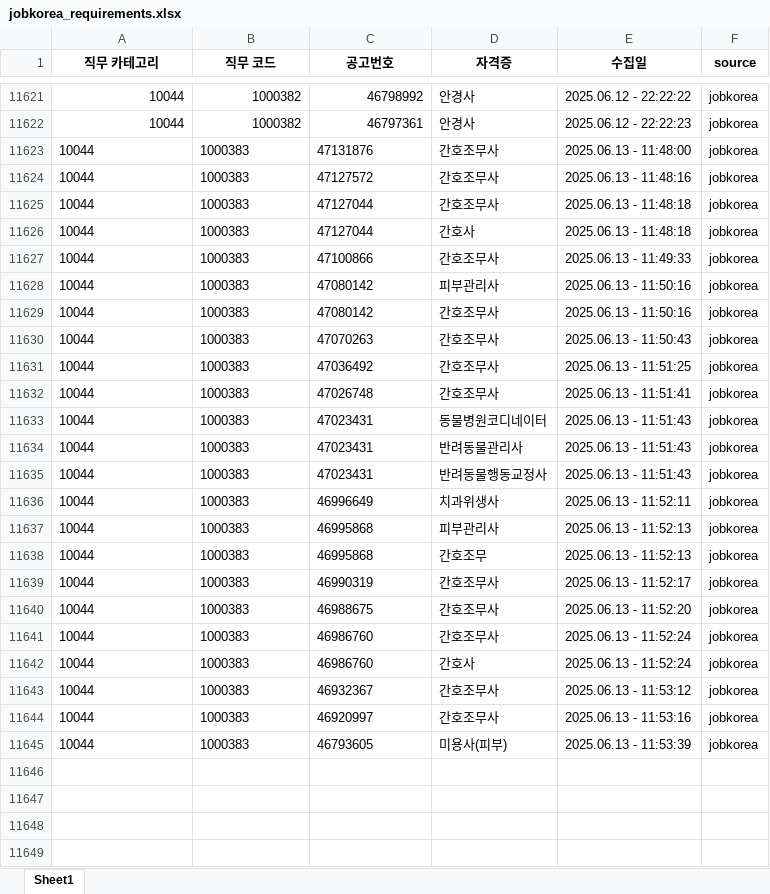
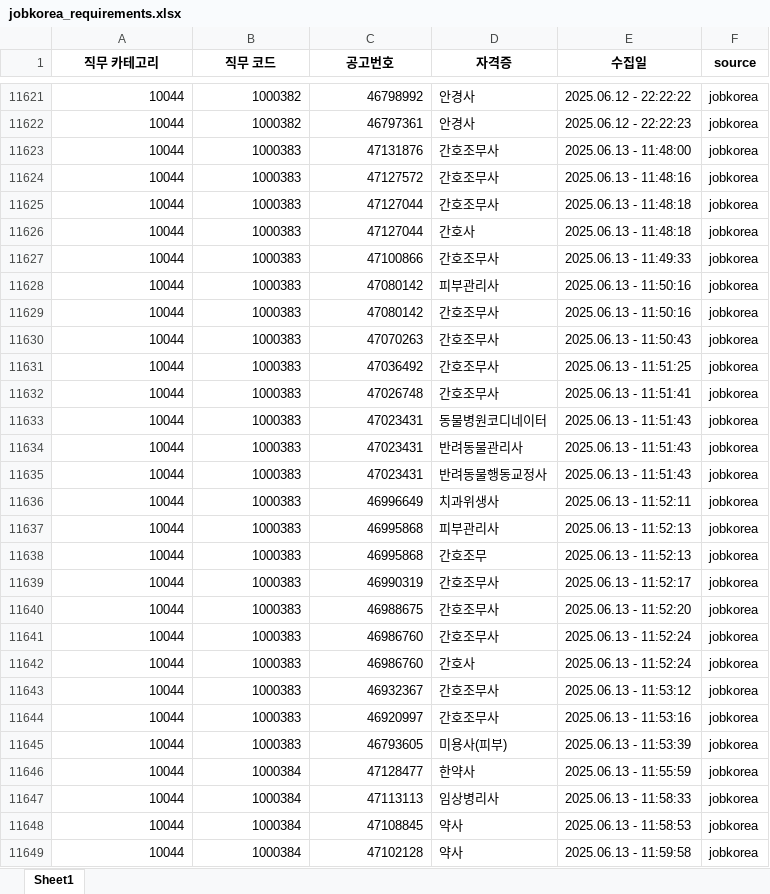
Before and after one commit to yunzivv/project_crawling_25_05, an Excel workbook: jobkorea_requirements.xlsx, sheet Sheet1, drawn as a sheet; only a part is shown, gaps mark what is left out; values as stored, in another font and other column widths than the file's, no borders; the diff covers the shown part only; the diff names each change by its address in the sheet, - before the commit and + after, or states it on an @@ line.

```diff
--- a/jobkorea_requirements.xlsx (sheet Sheet1)
+++ b/jobkorea_requirements.xlsx (sheet Sheet1)
-A11623:C11645 alignment: left
+A11623:C11645 alignment: right
+row 11646: 10044 | 1000384 | 47128477 | 한약사 | 2025.06.13 - 11:55:59 | jobkorea
+row 11647: 10044 | 1000384 | 47113113 | 임상병리사 | 2025.06.13 - 11:58:33 | jobkorea
+row 11648: 10044 | 1000384 | 47108845 | 약사 | 2025.06.13 - 11:58:53 | jobkorea
+row 11649: 10044 | 1000384 | 47102128 | 약사 | 2025.06.13 - 11:59:58 | jobkorea
```
Also changed, not shown: 23 added rows elsewhere in this sheet, 10 other files.
